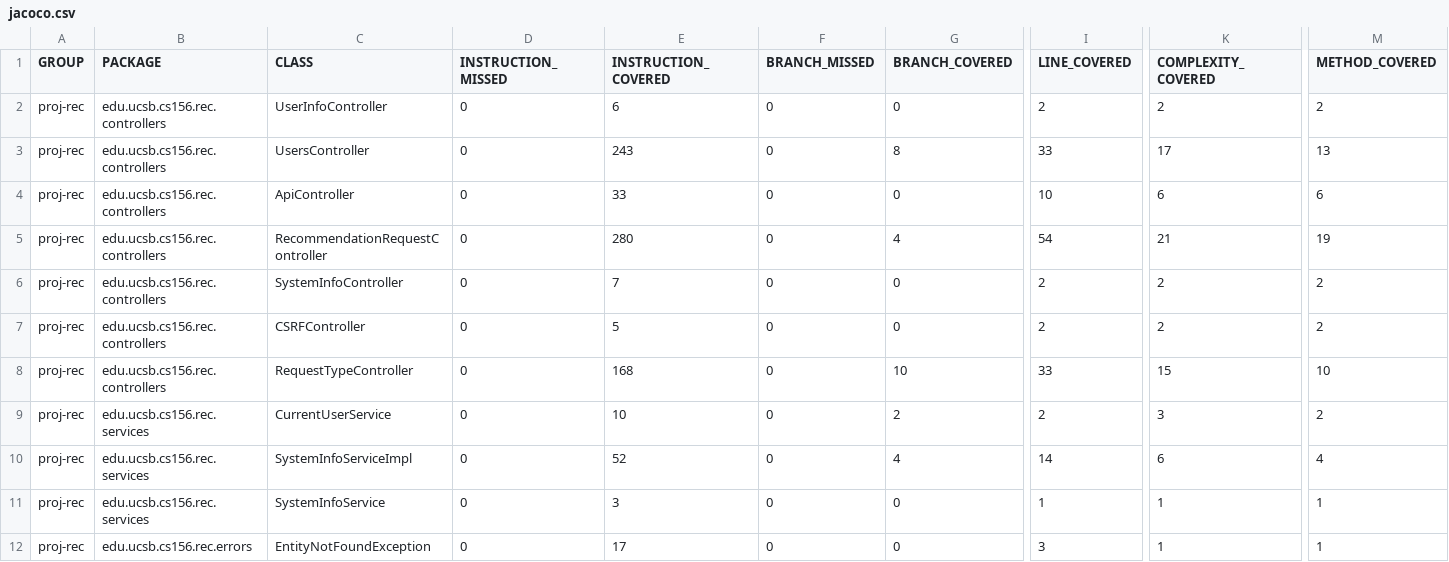
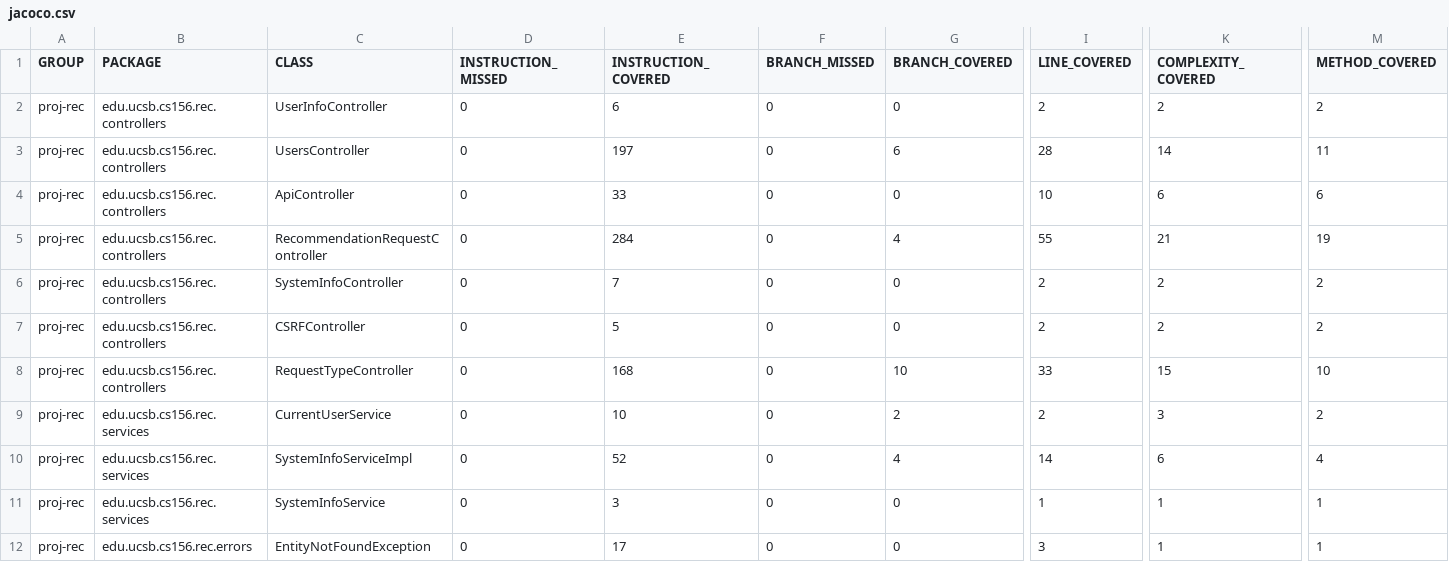
Before and after one commit to ucsb-cs156-s25/proj-rec-s25-15, a CSV file: prs/51/jacoco/jacoco.csv, drawn as a sheet; only a part is shown, gaps mark what is left out; the diff names each change by its address in the sheet, - before the commit and + after, or states it on an @@ line.

```diff
--- a/prs/51/jacoco/jacoco.csv
+++ b/prs/51/jacoco/jacoco.csv
-E3 (INSTRUCTION_COVERED): 243
+E3 (INSTRUCTION_COVERED): 197
-G3 (BRANCH_COVERED): 8
+G3 (BRANCH_COVERED): 6
-I3 (LINE_COVERED): 33
+I3 (LINE_COVERED): 28
-K3 (COMPLEXITY_COVERED): 17
+K3 (COMPLEXITY_COVERED): 14
-M3 (METHOD_COVERED): 13
+M3 (METHOD_COVERED): 11
-E5 (INSTRUCTION_COVERED): 280
+E5 (INSTRUCTION_COVERED): 284
-I5 (LINE_COVERED): 54
+I5 (LINE_COVERED): 55
```
Also changed, not shown: 9 other files.
